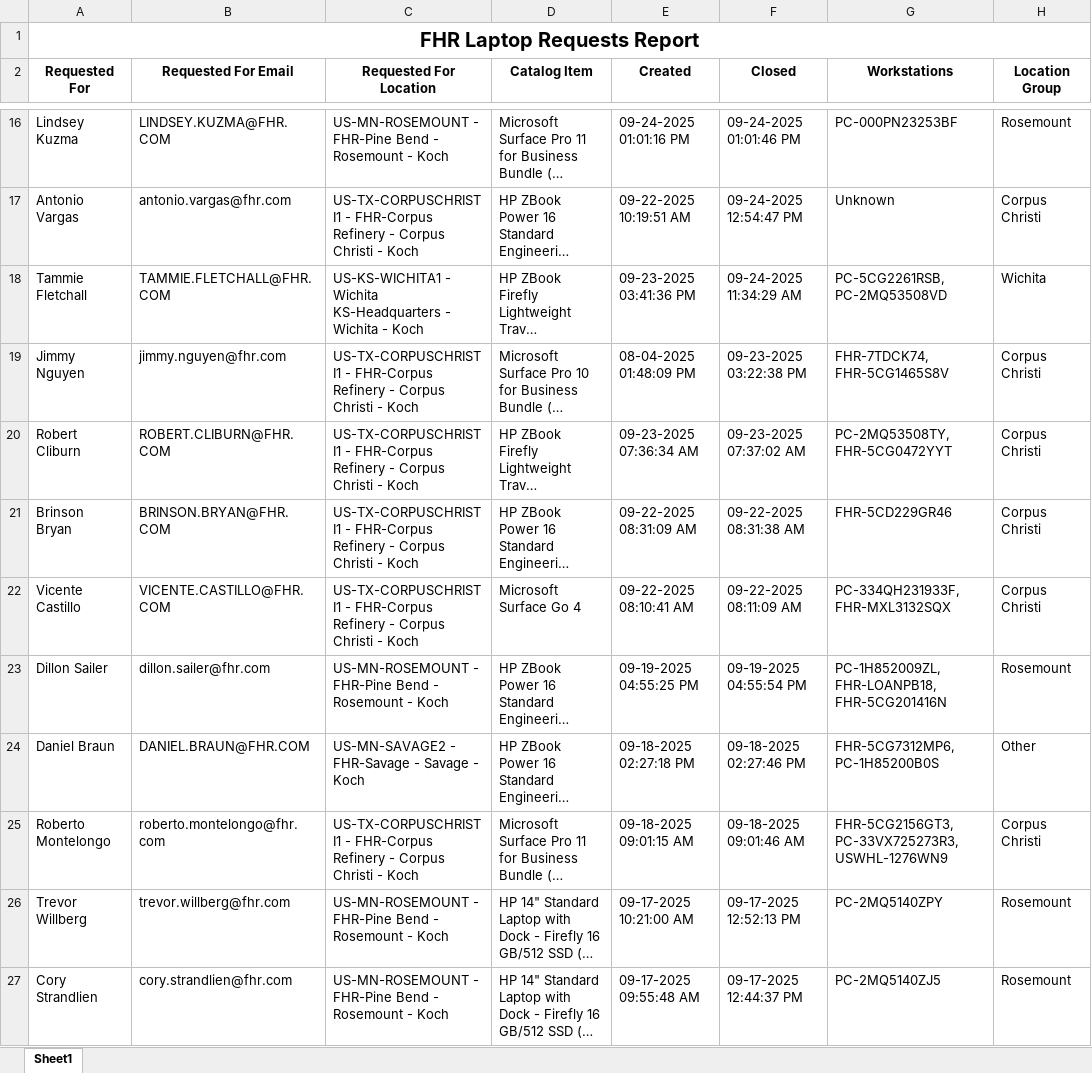
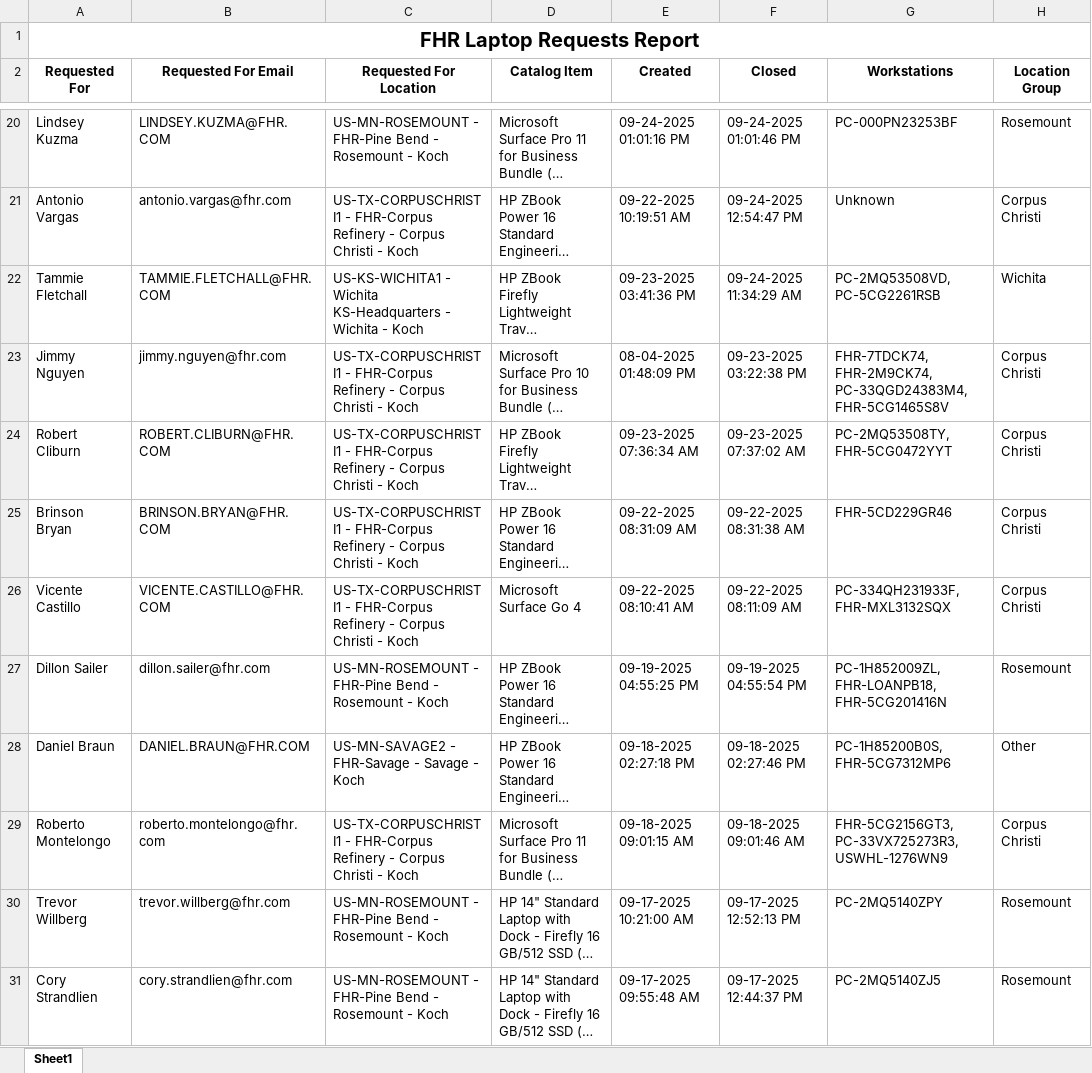
Before and after one commit to ellis-massey-FHR/fhr-device-audit, an Excel workbook: output/fhr_computer_requests.xlsx, sheet Sheet1, drawn as a sheet; only a part is shown, gaps mark what is left out; long unchanged cells end in …; values as stored, in another font and other column widths than the file's, no borders; charts and pictures not drawn; addresses are those after the commit; the diff covers the shown part only; the diff names each change by its address in the sheet, - before the commit and + after, or states it on an @@ line.

```diff
--- a/output/fhr_computer_requests.xlsx (sheet Sheet1)
+++ b/output/fhr_computer_requests.xlsx (sheet Sheet1)
-G22 (Workstations): PC-5CG2261RSB, PC-2MQ53508VD
+G22 (Workstations): PC-2MQ53508VD, PC-5CG2261RSB
-G23 (Workstations): FHR-7TDCK74, FHR-5CG1465S8V
+G23 (Workstations): FHR-7TDCK74, FHR-2M9CK74, PC-33QGD24383M4, FHR-5CG1465S8V
-G28 (Workstations): FHR-5CG7312MP6, PC-1H85200B0S
+G28 (Workstations): PC-1H85200B0S, FHR-5CG7312MP6
```
Also changed, not shown: 4 added rows, 4 removed rows and 25 edited cells elsewhere in this sheet, charts or pictures.
